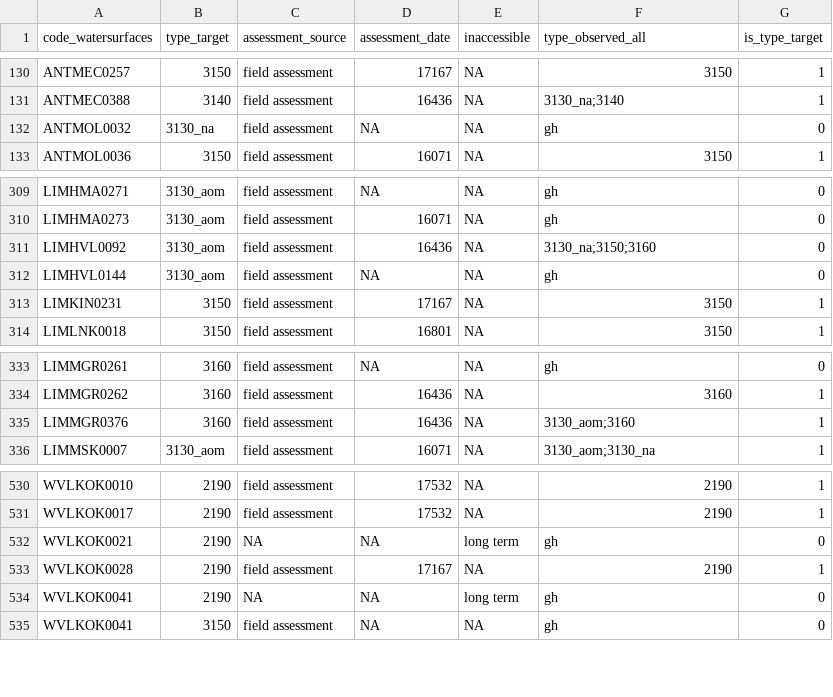
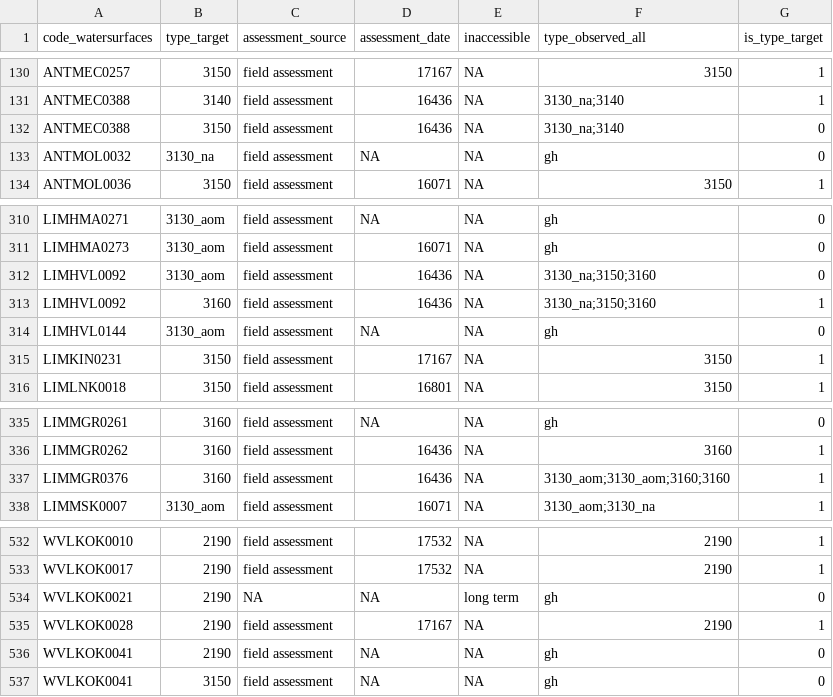
Before and after one commit to inbo/n2khab-sample-admin, a TSV file: data/mhq_watersurfaces_assessments.tsv, drawn as a sheet; only a part is shown, gaps mark what is left out.

```diff
--- a/data/mhq_watersurfaces_assessments.tsv
+++ b/data/mhq_watersurfaces_assessments.tsv
@@ -131,2 +131,3 @@ ANTMEC0257	3150	field assessment	17167	NA	3150	1
 ANTMEC0388	3140	field assessment	16436	NA	3130_na;3140	1
+ANTMEC0388	3150	field assessment	16436	NA	3130_na;3140	0
 ANTMOL0032	3130_na	field assessment	NA	NA	gh	0
@@ -311,2 +312,3 @@ LIMHMA0273	3130_aom	field assessment	16071	NA	gh	0
 LIMHVL0092	3130_aom	field assessment	16436	NA	3130_na;3150;3160	0
+LIMHVL0092	3160	field assessment	16436	NA	3130_na;3150;3160	1
 LIMHVL0144	3130_aom	field assessment	NA	NA	gh	0
@@ -334,3 +336,3 @@ LIMMGR0261	3160	field assessment	NA	NA	gh	0
 LIMMGR0262	3160	field assessment	16436	NA	3160	1
-LIMMGR0376	3160	field assessment	16436	NA	3130_aom;3160	1
+LIMMGR0376	3160	field assessment	16436	NA	3130_aom;3130_aom;3160;3160	1
 LIMMSK0007	3130_aom	field assessment	16071	NA	3130_aom;3130_na	1
@@ -533,3 +535,3 @@ WVLKOK0021	2190	NA	NA	long term	gh	0
 WVLKOK0028	2190	field assessment	17167	NA	2190	1
-WVLKOK0041	2190	NA	NA	long term	gh	0
+WVLKOK0041	2190	field assessment	NA	NA	gh	0
 WVLKOK0041	3150	field assessment	NA	NA	gh	0
```
Also changed, not shown: data/mhq_watersurfaces_measurements.tsv, data/mhq_watersurfaces_samplingunits.tsv, 3 other files.
